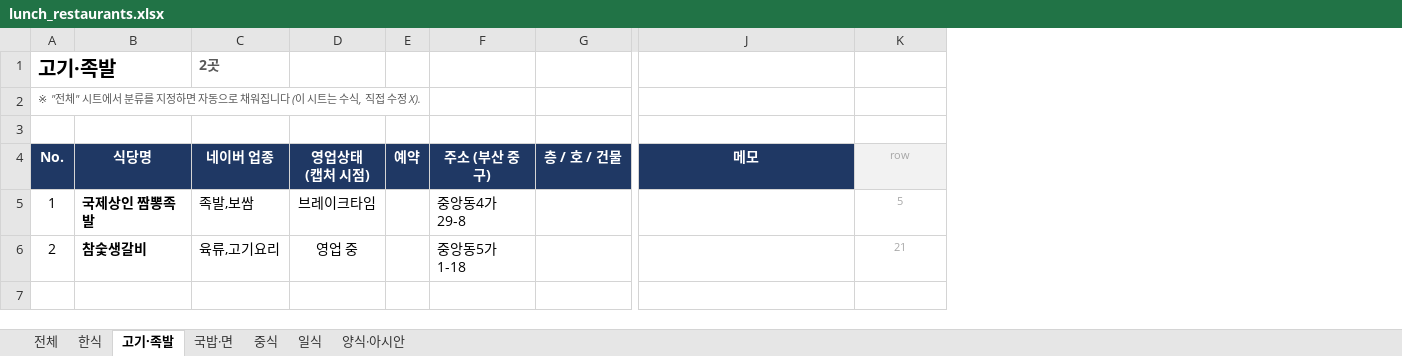
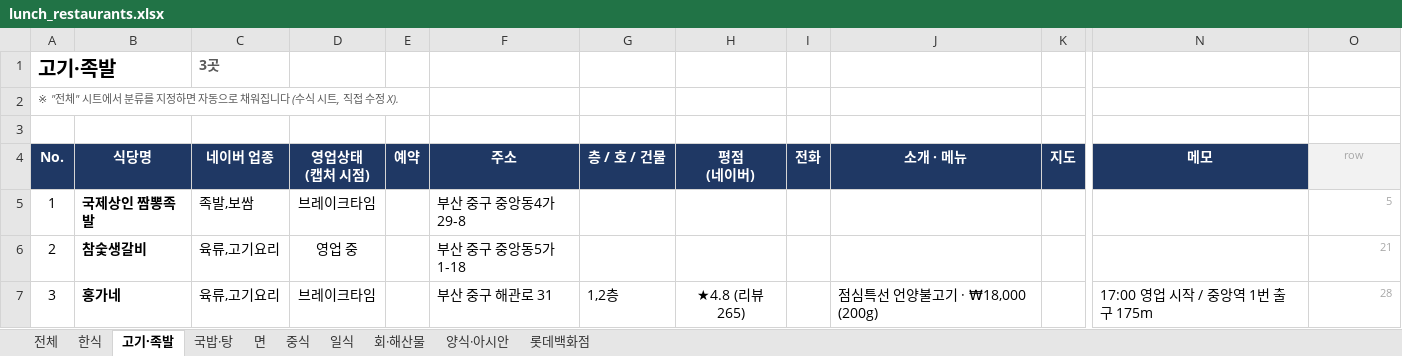
Before and after one commit to dotjdsla-byte/github-test, an Excel workbook: out/lunch_restaurants.xlsx, sheet 고기·족발, drawn as a sheet; only a part is shown, gaps mark what is left out; values as stored, in another font and other column widths than the file's, no borders; removed rows and columns are numbered as before the commit, all else as after; rows hold the shown columns only; the diff names each change by its address in the sheet, - before the commit and + after, or states it on an @@ line.

```diff
--- a/out/lunch_restaurants.xlsx (sheet 고기·족발)
+++ b/out/lunch_restaurants.xlsx (sheet 고기·족발)
-sheet tab: 국밥·면
+sheet tab: 국밥·탕
+sheet tab: 면
+sheet tab: 회·해산물
+sheet tab: 롯데백화점
-column F (주소 (부산 중구)), rows 5-6: 중앙동4가 29-8 | 중앙동5가 1-18
+column F (주소), rows 5-6: 부산 중구 중앙동4가 29-8 | 부산 중구 중앙동5가 1-18
+column H (평점 (네이버)), empty
+column I (전화), empty
+column J (소개 · 메뉴), empty
+column K (지도), empty
-C1 (네이버 업종): 2곳
+C1 (네이버 업종): 3곳
-A2 (No.): …니다 (이 시트는 수식, 직접…
+A2 (No.): …니다 (수식 시트, 직접…
-O5:O6 alignment: center
+O5:O6 alignment: right
+row 7: 3 | 홍가네 | 육류,고기요리 | 브레이크타임 |  | 부산 중구 해관로 31 | 1,2층 | ★4.8 (리뷰 265) |  | 점심특선 언양불고기 · ₩18,000 (200g) |  | 17:00 영업 시작 / 중앙역 1번 출구 175m | 28
```
Also changed, not shown: sheet 전체, sheet 국밥·탕, sheet 한식, sheet 일식, sheet 중식, sheet 양식·아시안, formulas that keep their value.
